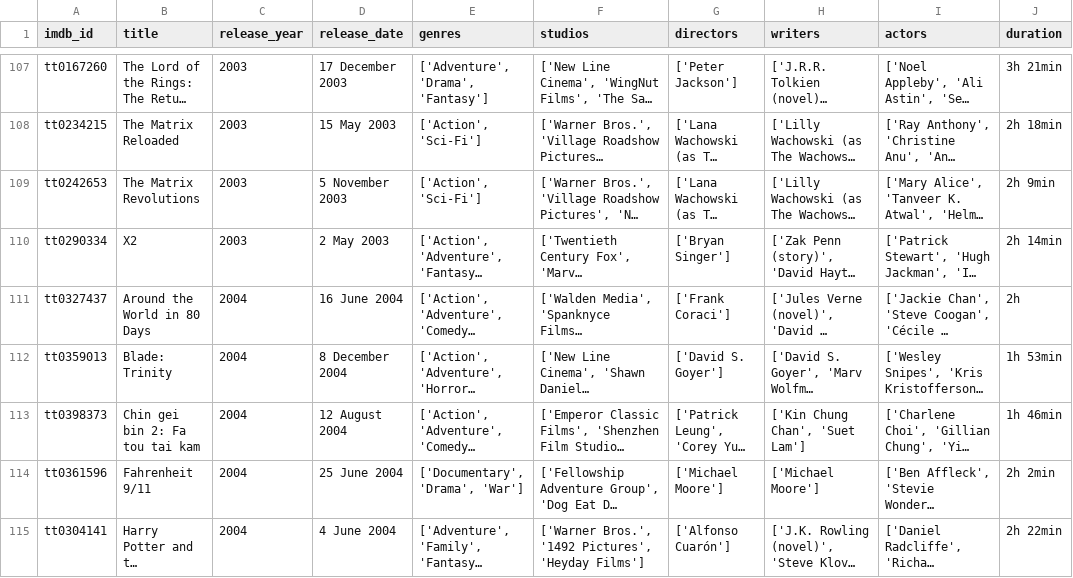
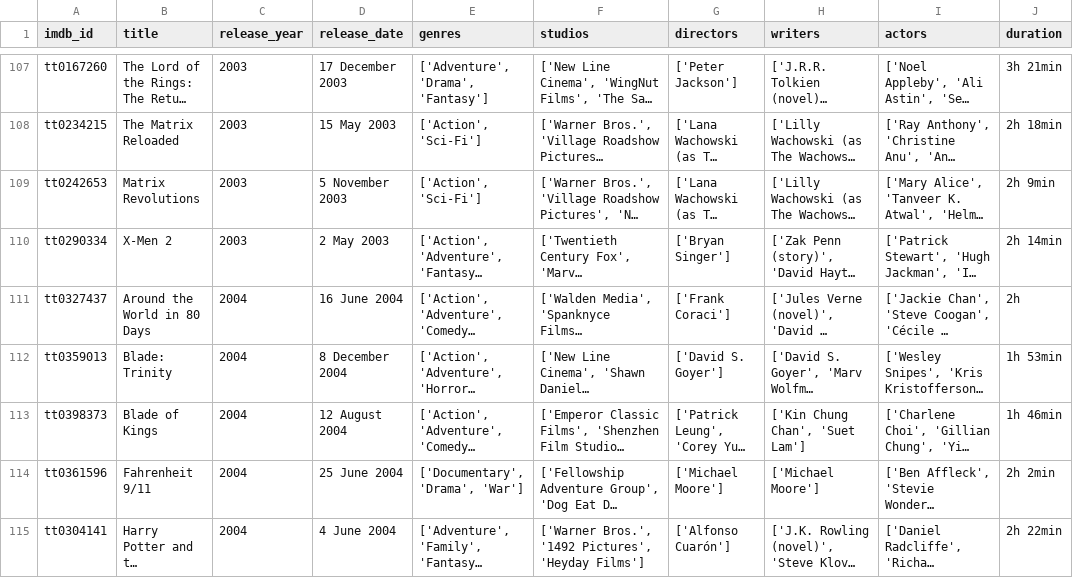
Before and after one commit to samuelluo/movies, a CSV file: raw_data/imdb_raw.csv, drawn as a sheet; only a part is shown, gaps mark what is left out; long unchanged cells end in …; the diff covers the shown part only; the diff names each change by its address in the sheet, - before the commit and + after, or states it on an @@ line.

Commit message:
Added title & original_title.

```diff
--- a/raw_data/imdb_raw.csv
+++ b/raw_data/imdb_raw.csv
-B109 (title): The Matrix Revolutions
+B109 (title): Matrix Revolutions
-B110 (title): X2
+B110 (title): X-Men 2
-B113 (title): Chin gei bin 2: Fa tou tai kam
+B113 (title): Blade of Kings
```
Also changed, not shown: 11 added rows and 15 edited cells elsewhere in this file, data/movies.csv, 11 other files.
